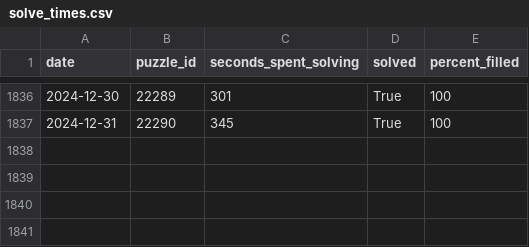
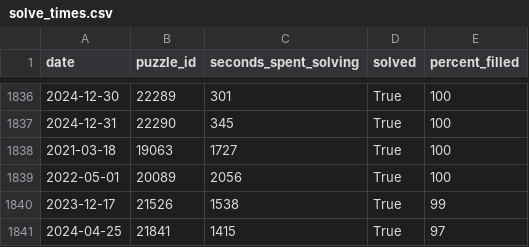
Before and after one commit to Gabe-P/crossword-project, a CSV file: data/derived/solve_times.csv, drawn as a sheet; only a part is shown, gaps mark what is left out; the diff names each change by its address in the sheet, - before the commit and + after, or states it on an @@ line.

```diff
--- a/data/derived/solve_times.csv
+++ b/data/derived/solve_times.csv
+row 1838: 2021-03-18 | 19063 | 1727 | True | 100
+row 1839: 2022-05-01 | 20089 | 2056 | True | 100
+row 1840: 2023-12-17 | 21526 | 1538 | True | 99
+row 1841: 2024-04-25 | 21841 | 1415 | True | 97
```
Also changed, not shown: 3 other files.
